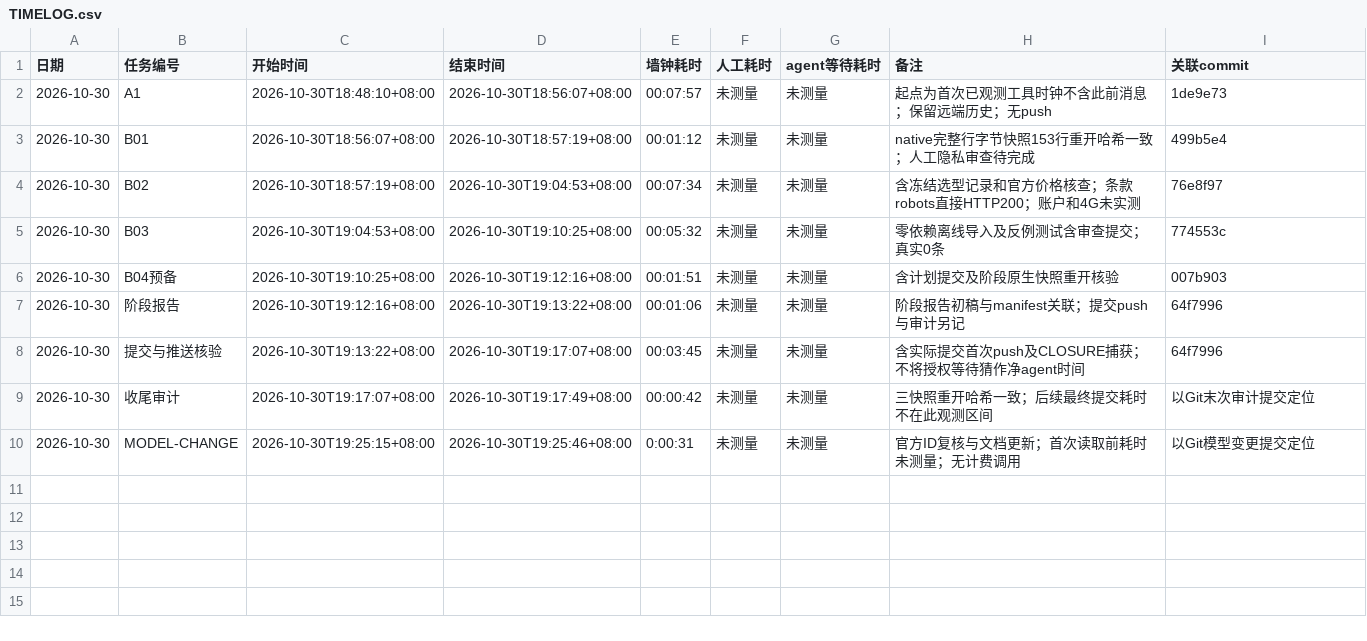
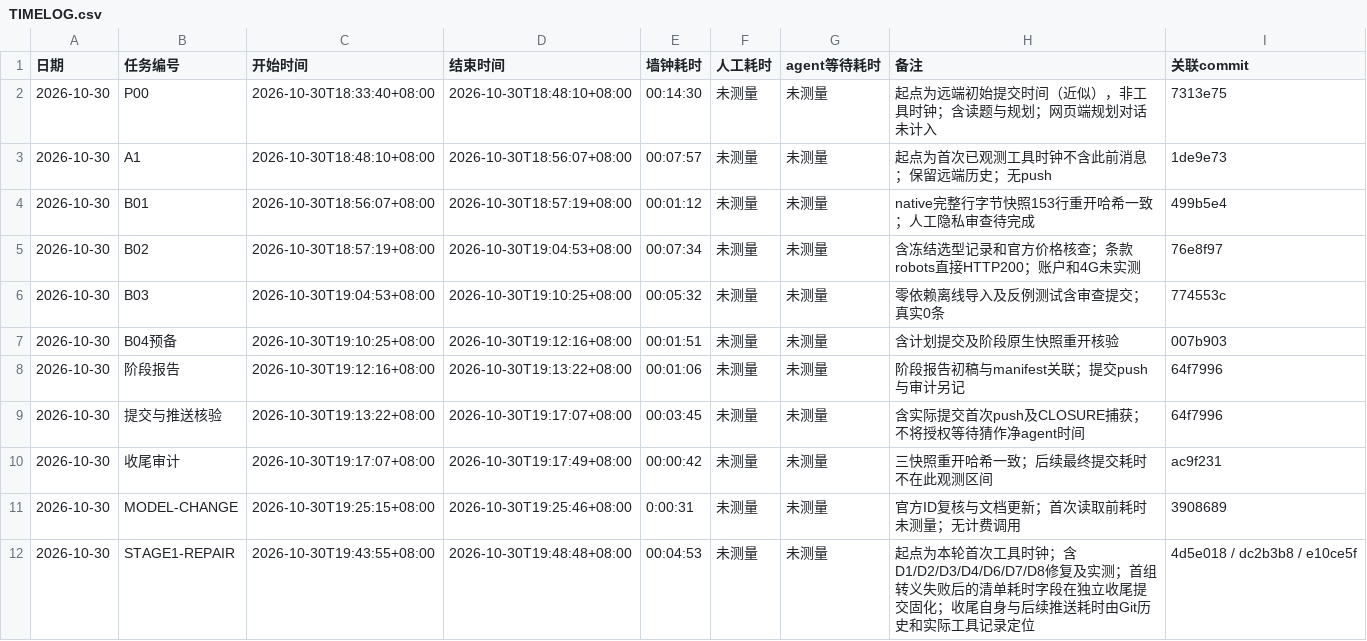
Before and after one commit to Lucky-Star-Pi/Career-Compass-AI-Job-Assistant, a CSV file: TIMELOG.csv, drawn as a sheet.

Commit message:
chore: record repair SHAs in index and timelog

```diff
--- a/TIMELOG.csv
+++ b/TIMELOG.csv
@@ -1,2 +1,3 @@
 日期,任务编号,开始时间,结束时间,墙钟耗时,人工耗时,agent等待耗时,备注,关联commit
+2026-10-30,P00,2026-10-30T18:33:40+08:00,2026-10-30T18:48:10+08:00,00:14:30,未测量,未测量,起点为远端初始提交时间（近似），非工具时钟；含读题与规划；网页端规划对话未计入,7313e75
 2026-10-30,A1,2026-10-30T18:48:10+08:00,2026-10-30T18:56:07+08:00,00:07:57,未测量,未测量,起点为首次已观测工具时钟不含此前消息；保留远端历史；无push,1de9e73
@@ -8,3 +9,4 @@
 2026-10-30,提交与推送核验,2026-10-30T19:13:22+08:00,2026-10-30T19:17:07+08:00,00:03:45,未测量,未测量,含实际提交首次push及CLOSURE捕获；不将授权等待猜作净agent时间,64f7996
-2026-10-30,收尾审计,2026-10-30T19:17:07+08:00,2026-10-30T19:17:49+08:00,00:00:42,未测量,未测量,三快照重开哈希一致；后续最终提交耗时不在此观测区间,以Git末次审计提交定位
-2026-10-30,MODEL-CHANGE,2026-10-30T19:25:15+08:00,2026-10-30T19:25:46+08:00,0:00:31,未测量,未测量,官方ID复核与文档更新；首次读取前耗时未测量；无计费调用,以Git模型变更提交定位
+2026-10-30,收尾审计,2026-10-30T19:17:07+08:00,2026-10-30T19:17:49+08:00,00:00:42,未测量,未测量,三快照重开哈希一致；后续最终提交耗时不在此观测区间,ac9f231
+2026-10-30,MODEL-CHANGE,2026-10-30T19:25:15+08:00,2026-10-30T19:25:46+08:00,0:00:31,未测量,未测量,官方ID复核与文档更新；首次读取前耗时未测量；无计费调用,3908689
+2026-10-30,STAGE1-REPAIR,2026-10-30T19:43:55+08:00,2026-10-30T19:48:48+08:00,00:04:53,未测量,未测量,起点为本轮首次工具时钟；含D1/D2/D3/D4/D6/D7/D8修复及实测；首组转义失败后的清单耗时字段在独立收尾提交固化；收尾自身与后续推送耗时由Git历史和实际工具记录定位,4d5e018 / dc2b3b8 / e10ce5f
```
Also changed, not shown: 4 other files.
